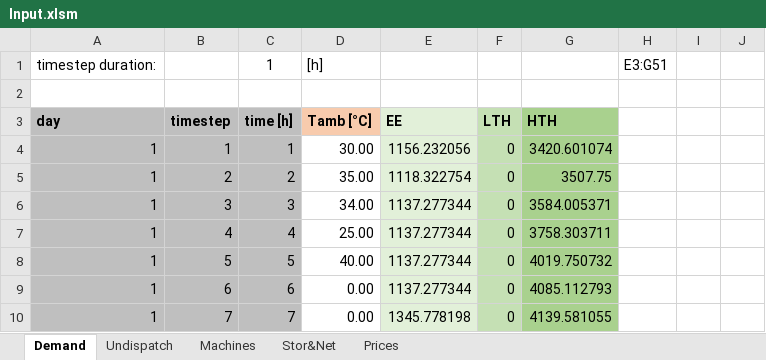
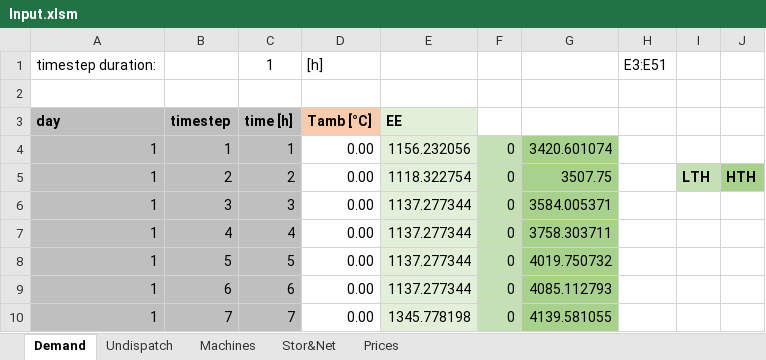
Before and after one commit to LucaMoretti/UCdet, an Excel workbook: Input.xlsm, sheet Demand, drawn as a sheet; only a part is shown; values as stored, in another font and other column widths than the file's, no borders; the diff names each change by its address in the sheet, - before the commit and + after, or states it on an @@ line.

```diff
--- a/Input.xlsm (sheet Demand)
+++ b/Input.xlsm (sheet Demand)
-H1: E3:G51
+H1: E3:E51
-F3: LTH
+F3: (empty)
-F3 fill: #C5E0B4
+F3 fill: none
-G3: HTH
+G3: (empty)
-G3 fill: #A9D18E
+G3 fill: none
-D4: 30.00
+D4: 0.00
-D5: 35.00
+D5: 0.00
-I5: (empty)
+I5: LTH
-I5 fill: none
+I5 fill: #C5E0B4
-J5: (empty)
+J5: HTH
-J5 fill: none
+J5 fill: #A9D18E
-D6: 34.00
+D6: 0.00
-D7: 25.00
+D7: 0.00
-D8: 40.00
+D8: 0.00
```
Also changed, not shown: sheet Machines, formulas that keep their value, charts or pictures, 2 other files.
